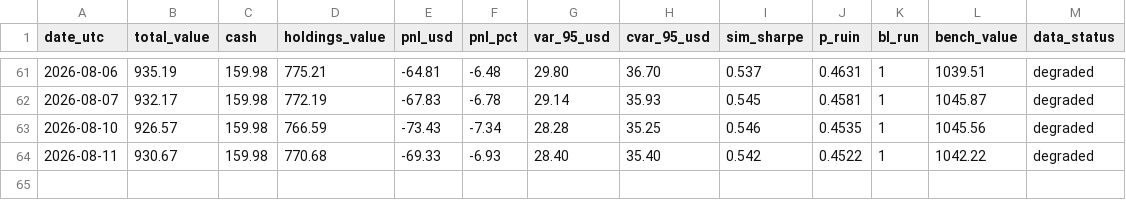
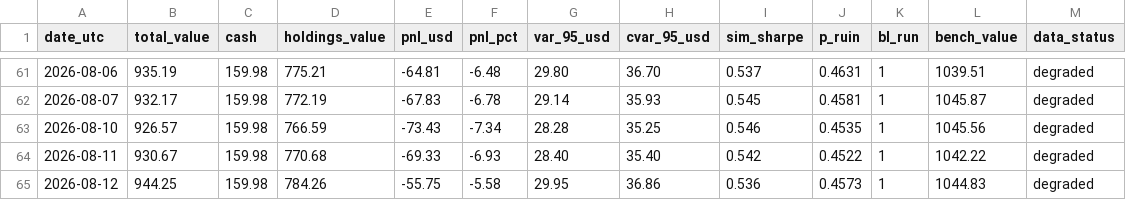
Before and after one commit to maisymylod/apex-portfolio, a CSV file: state/history.csv, drawn as a sheet; only a part is shown, gaps mark what is left out; the diff names each change by its address in the sheet, - before the commit and + after, or states it on an @@ line.

```diff
--- a/state/history.csv
+++ b/state/history.csv
+row 65: 2026-08-12 | 944.25 | 159.98 | 784.26 | -55.75 | -5.58 | 29.95 | 36.86 | 0.536 | 0.4573 | 1 | 1044.83 | degraded
```
Also changed, not shown: docs/data/history.csv, 6 other files.
